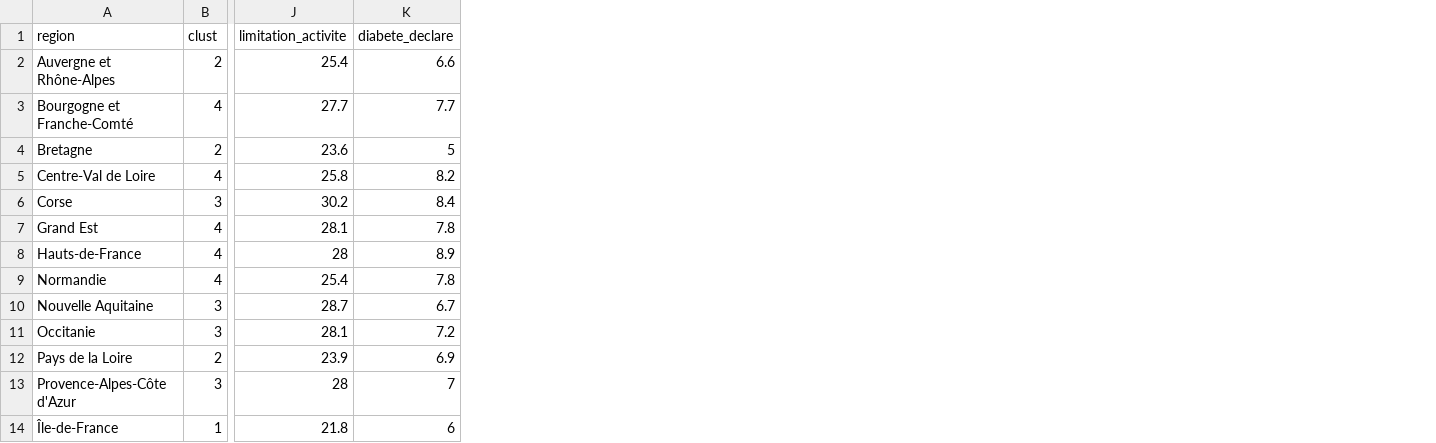
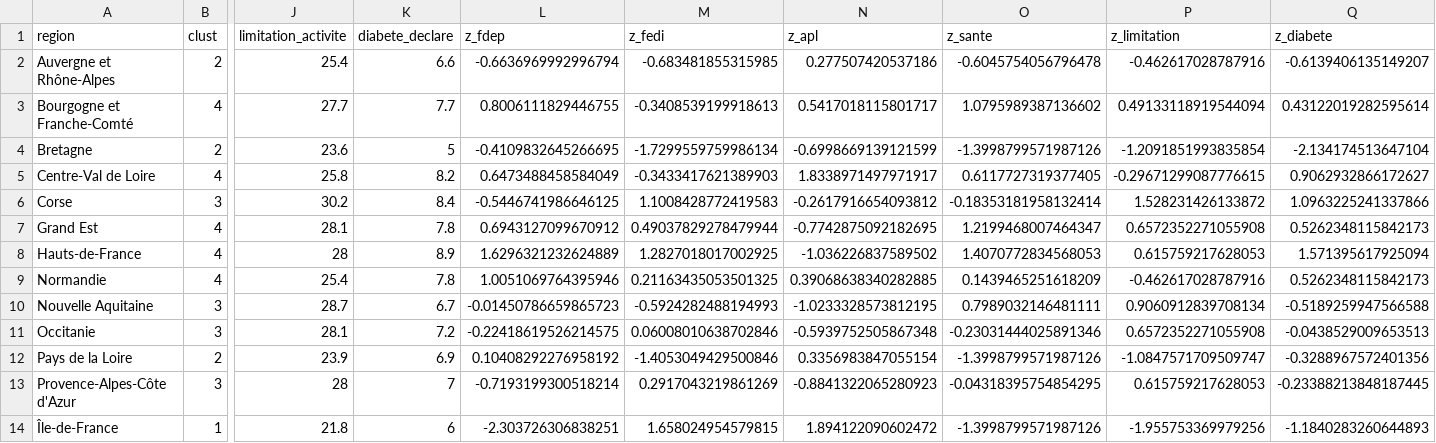
Before and after one commit to ChloMartin45/Odisse_Challenge26, a CSV file: data/processed/carte_regions_hcpc.csv, drawn as a sheet; only a part is shown, gaps mark what is left out; the diff names each change by its address in the sheet, - before the commit and + after, or states it on an @@ line.

```diff
--- a/data/processed/carte_regions_hcpc.csv
+++ b/data/processed/carte_regions_hcpc.csv
+column L (z_fdep), rows 2-14: -0.6636969992996794 | 0.8006111829446755 | -0.4109832645266695 | 0.6473488458584049 | -0.5446741986646125 | 0.6943127099670912 | 1.6296321232624889 | 1.0051069764395946 | -0.01450786659865723 | -0.22418619526214575 | 0.10408292276958192 | -0.7193199300518214 | -2.303726306838251
+column M (z_fedi), rows 2-14: -0.683481855315985 | -0.3408539199918613 | -1.7299559759986134 | -0.3433417621389903 | 1.1008428772419583 | 0.49037829278479944 | 1.2827018017002925 | 0.21163435053501325 | -0.5924282488194993 | 0.06008010638702846 | -1.4053049429500846 | 0.2917043219861269 | 1.658024954579815
+column N (z_apl), rows 2-14: 0.277507420537186 | 0.5417018115801717 | -0.6998669139121599 | 1.8338971497971917 | -0.2617916654093812 | -0.7742875092182695 | -1.036226837589502 | 0.39068638340282885 | -1.0233328573812195 | -0.5939752505867348 | 0.3356983847055154 | -0.8841322065280923 | 1.894122090602472
+column O (z_sante), rows 2-14: -0.6045754056796478 | 1.0795989387136602 | -1.3998799571987126 | 0.6117727319377405 | -0.18353181958132414 | 1.2199468007464347 | 1.4070772834568053 | 0.1439465251618209 | 0.7989032146481111 | -0.23031444025891346 | -1.3998799571987126 | -0.04318395754854295 | -1.3998799571987126
+column P (z_limitation), rows 2-14: -0.462617028787916 | 0.49133118919544094 | -1.2091851993835854 | -0.29671299087776615 | 1.528231426133872 | 0.6572352271055908 | 0.615759217628053 | -0.462617028787916 | 0.9060912839708134 | 0.6572352271055908 | -1.0847571709509747 | 0.615759217628053 | -1.955753369979256
+column Q (z_diabete), rows 2-14: -0.6139406135149207 | 0.43122019282595614 | -2.134174513647104 | 0.9062932866172627 | 1.0963225241337866 | 0.5262348115842173 | 1.571395617925094 | 0.5262348115842173 | -0.5189259947566588 | -0.0438529009653513 | -0.3288967572401356 | -0.23388213848187445 | -1.1840283260644893
```
Also changed, not shown: 10 other files.
